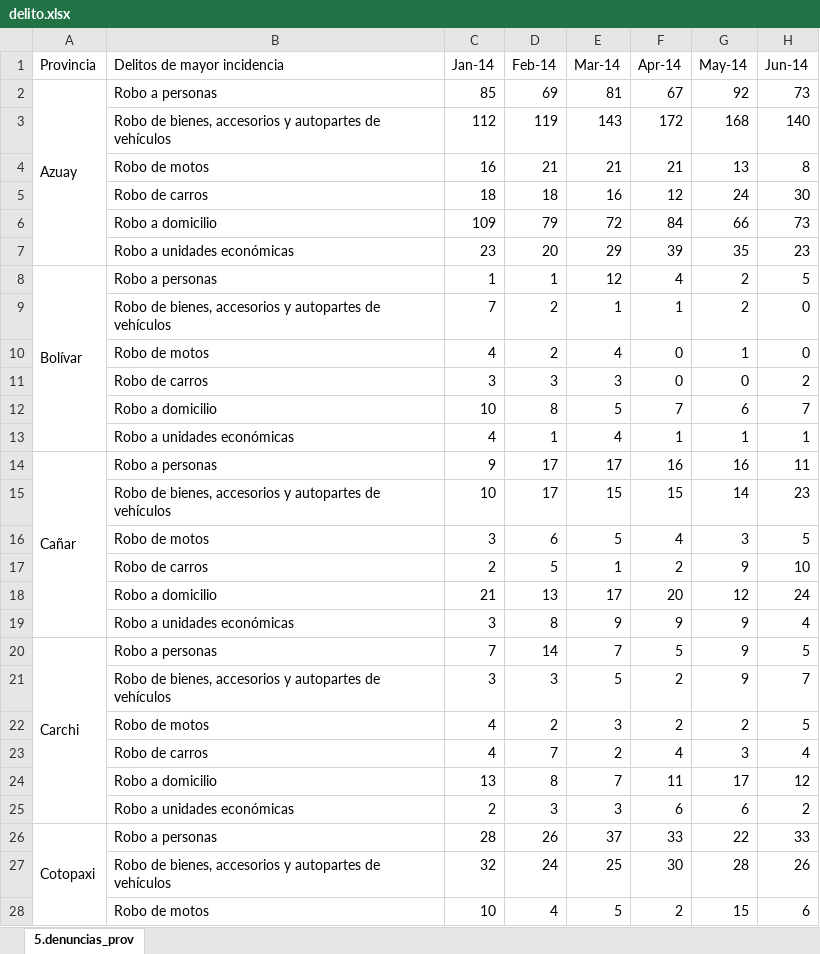
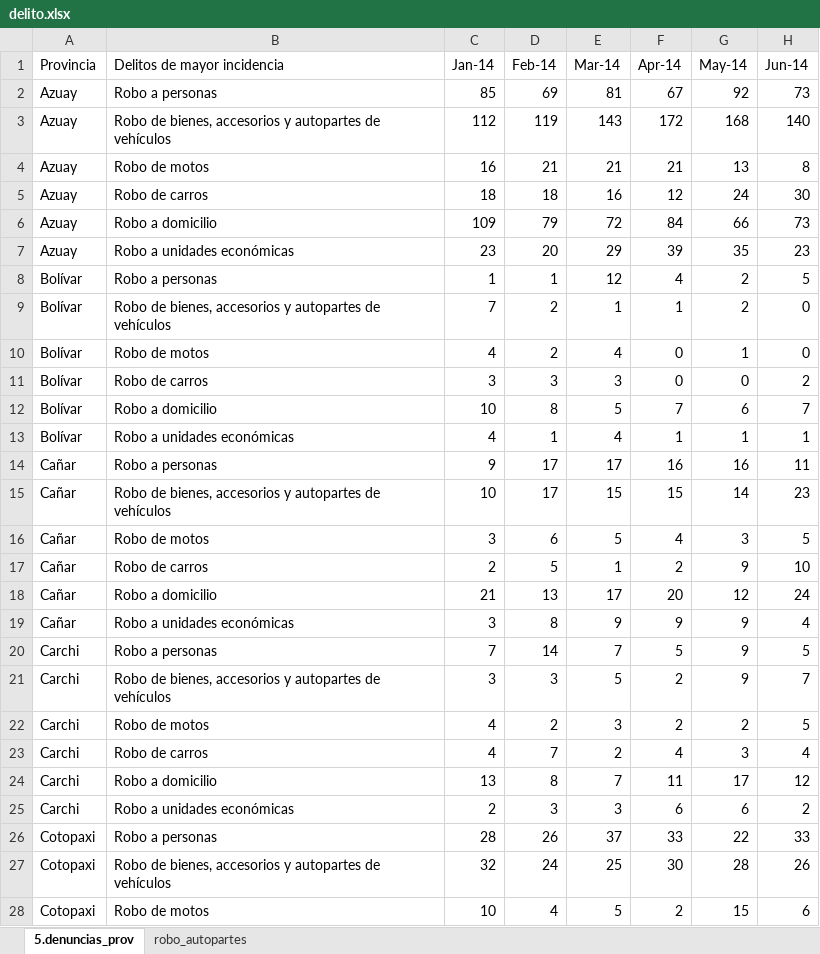
Before and after one commit to Maverickto11/Consulta-de-Incidencias-por-Provincia-y-Delito, an Excel workbook: delito.xlsx, sheet 5.denuncias_prov, drawn as a sheet; only a part is shown; values as stored, in another font and other column widths than the file's, no cell formats; charts and pictures not drawn; the diff covers the shown part only; the diff names each change by its address in the sheet, - before the commit and + after, or states it on an @@ line.

```diff
--- a/delito.xlsx (sheet 5.denuncias_prov)
+++ b/delito.xlsx (sheet 5.denuncias_prov)
+sheet tab: robo_autopartes
-A2:A7 merged
-A3:A7 (Provincia): (empty)
+A3:A7 (Provincia): Azuay
-A8:A13 merged
-A9:A13 (Provincia): (empty)
+A9:A13 (Provincia): Bolívar
-A14:A19 merged
-A15:A19 (Provincia): (empty)
+A15:A19 (Provincia): Cañar
-A20:A25 merged
-A21:A25 (Provincia): (empty)
+A21:A25 (Provincia): Carchi
-A26:A31 merged
-A27:A28 (Provincia): (empty)
+A27:A28 (Provincia): Cotopaxi
```
Also changed, not shown: 103 edited cells and merged cells elsewhere in this sheet, cell formats.
